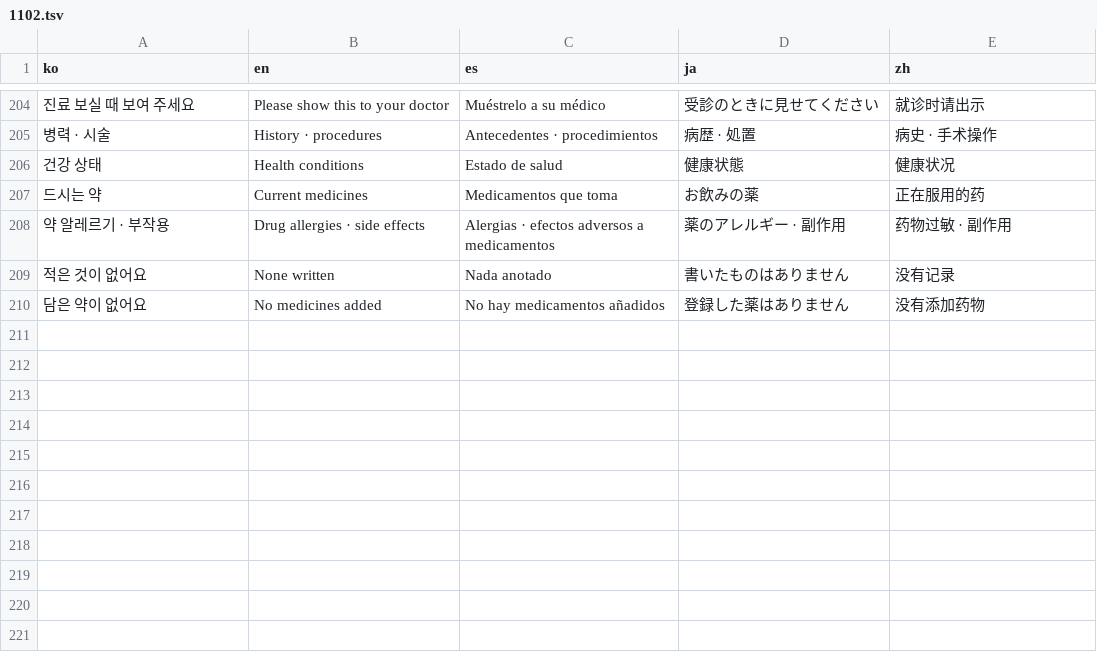
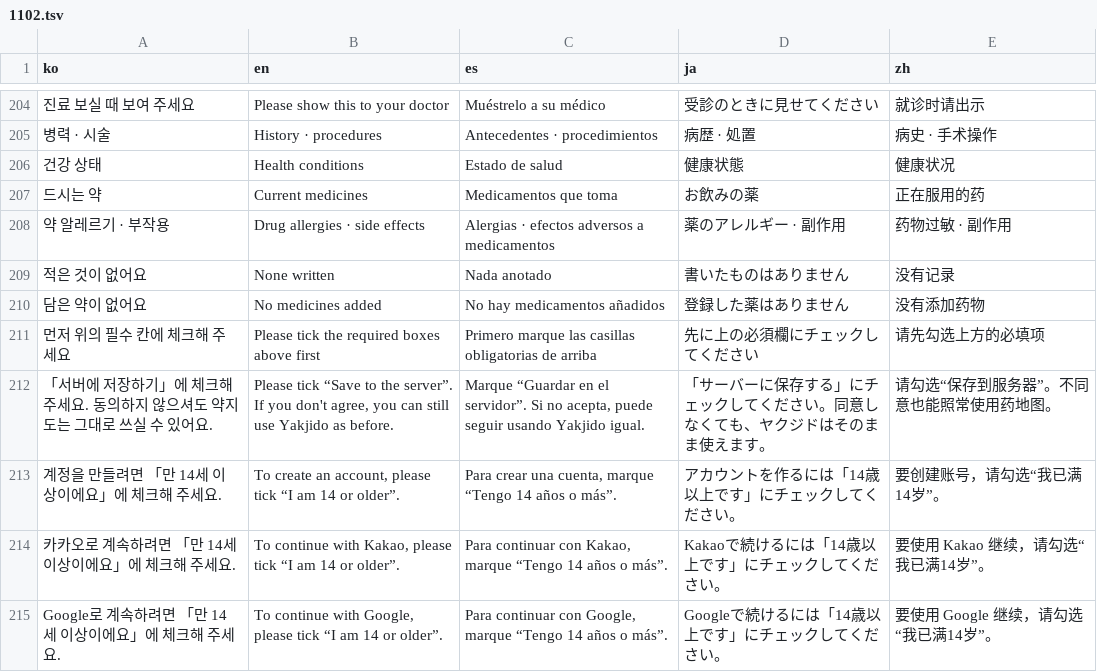
Before and after one commit to usualhealth383-cloud/autoblog, a TSV file: yakjido/i18n/ui/1102.tsv, drawn as a sheet; only a part is shown, gaps mark what is left out; the diff names each change by its address in the sheet, - before the commit and + after, or states it on an @@ line.

```diff
--- a/yakjido/i18n/ui/1102.tsv
+++ b/yakjido/i18n/ui/1102.tsv
+row 211: 먼저 위의 필수 칸에 체크해 주세요 | Please tick the required boxes above first | Primero marque las casillas obligatorias de arriba | 先に上の必須欄にチェックしてください | 请先勾选上方的必填项
+row 212: 「서버에 저장하기」에 체크해 주세요. 동의하지 않으셔도 약지도는 그대로 쓰실 수 있어요. | Please tick “Save to the server”. If you don't agree, you can still use Yakjido as before. | Marque “Guardar en el servidor”. Si no acepta, puede seguir usando Yakjido igual. | 「サーバーに保存する」にチェックしてください。同意しなくても、ヤクジドはそのまま使えます。 | 请勾选“保存到服务器”。不同意也能照常使用药地图。
+row 213: 계정을 만들려면 「만 14세 이상이에요」에 체크해 주세요. | To create an account, please tick “I am 14 or older”. | Para crear una cuenta, marque “Tengo 14 años o más”. | アカウントを作るには「14歳以上です」にチェックしてください。 | 要创建账号，请勾选“我已满14岁”。
+row 214: 카카오로 계속하려면 「만 14세 이상이에요」에 체크해 주세요. | To continue with Kakao, please tick “I am 14 or older”. | Para continuar con Kakao, marque “Tengo 14 años o más”. | Kakaoで続けるには「14歳以上です」にチェックしてください。 | 要使用 Kakao 继续，请勾选“我已满14岁”。
+row 215: Google로 계속하려면 「만 14세 이상이에요」에 체크해 주세요. | To continue with Google, please tick “I am 14 or older”. | Para continuar con Google, marque “Tengo 14 años o más”. | Googleで続けるには「14歳以上です」にチェックしてください。 | 要使用 Google 继续，请勾选“我已满14岁”。
```
Also changed, not shown: 10 other files.
